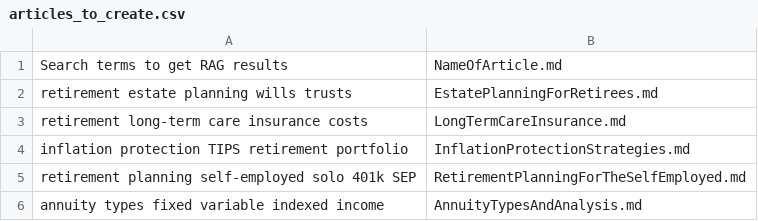
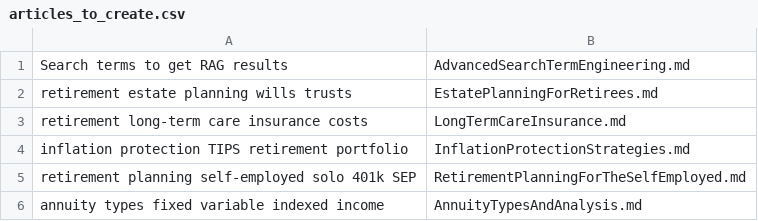
Before and after one commit to jakefearsd/wikantik, a CSV file: articles_to_create.csv, drawn as a sheet; only a part is shown.

Commit message:
docs(wiki): repair NameOfArticle.md and update internal links
- Renamed NameOfArticle.md to AdvancedSearchTermEngineering.md.
- Updated frontmatter with proper title, status, and metadata.
- Updated links in KnowledgeGraphExtractionBenchmarks.md and articles_to_create.csv.

```diff
--- a/articles_to_create.csv
+++ b/articles_to_create.csv
@@ -1,2 +1,2 @@
-Search terms to get RAG results, NameOfArticle.md
+Search terms to get RAG results, AdvancedSearchTermEngineering.md
 retirement estate planning wills trusts, EstatePlanningForRetirees.md
```
Also changed, not shown: 2 other files.
